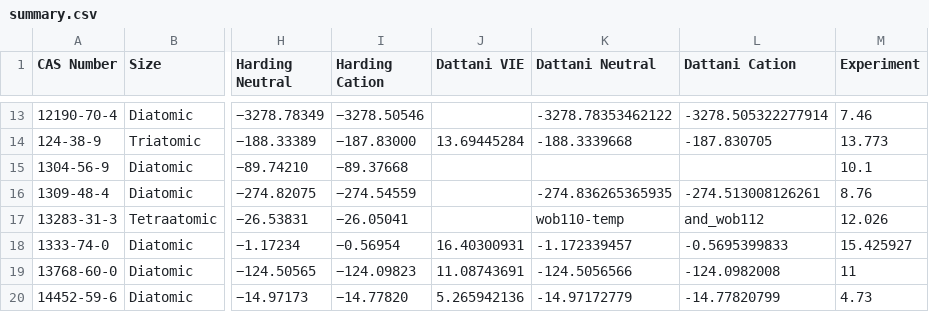
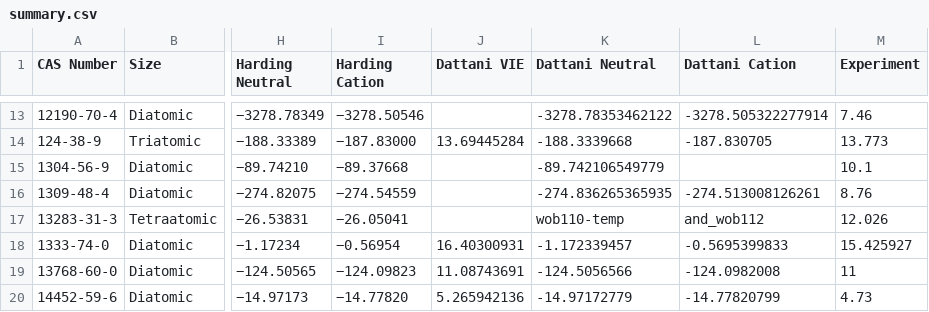
Before and after one commit to HPQC-LABS/GW100, a CSV file: summary.csv, drawn as a sheet; only a part is shown, gaps mark what is left out; the diff names each change by its address in the sheet, - before the commit and + after, or states it on an @@ line.

Commit message:
Add BeO data to summary.csv

```diff
--- a/summary.csv
+++ b/summary.csv
-K15 (Dattani Neutral): (empty)
+K15 (Dattani Neutral): -89.742106549779
```
